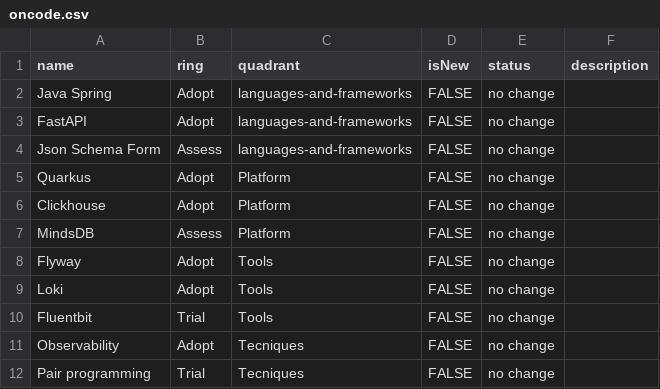
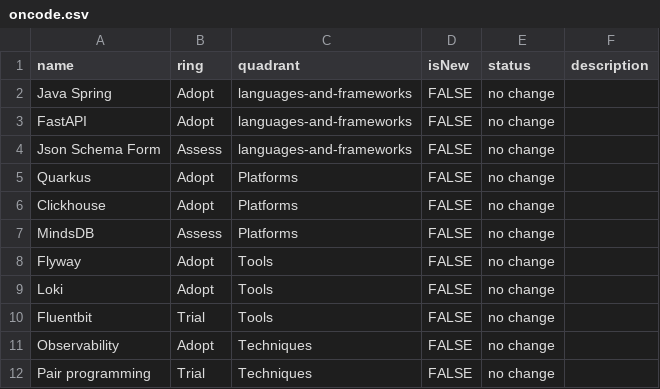
Before and after one commit to SimoneErba/oncode-radar, a CSV file: oncode.csv, drawn as a sheet.

Commit message:
Update oncode.csv

```diff
--- a/oncode.csv
+++ b/oncode.csv
@@ -4,5 +4,5 @@ FastAPI,Adopt,languages-and-frameworks,FALSE,no change,""
 Json Schema Form,Assess,languages-and-frameworks,FALSE,no change,""
-Quarkus,Adopt,Platform,FALSE,no change,""
-Clickhouse,Adopt,Platform,FALSE,no change,""
-MindsDB,Assess,Platform,FALSE,no change,""
+Quarkus,Adopt,Platforms,FALSE,no change,""
+Clickhouse,Adopt,Platforms,FALSE,no change,""
+MindsDB,Assess,Platforms,FALSE,no change,""
 Flyway,Adopt,Tools,FALSE,no change,""
@@ -10,3 +10,3 @@ Loki,Adopt,Tools,FALSE,no change,""
 Fluentbit,Trial,Tools,FALSE,no change,""
-Observability,Adopt,Tecniques,FALSE,no change,""
-Pair programming,Trial,Tecniques,FALSE,no change,""
+Observability,Adopt,Techniques,FALSE,no change,""
+Pair programming,Trial,Techniques,FALSE,no change,""
```
